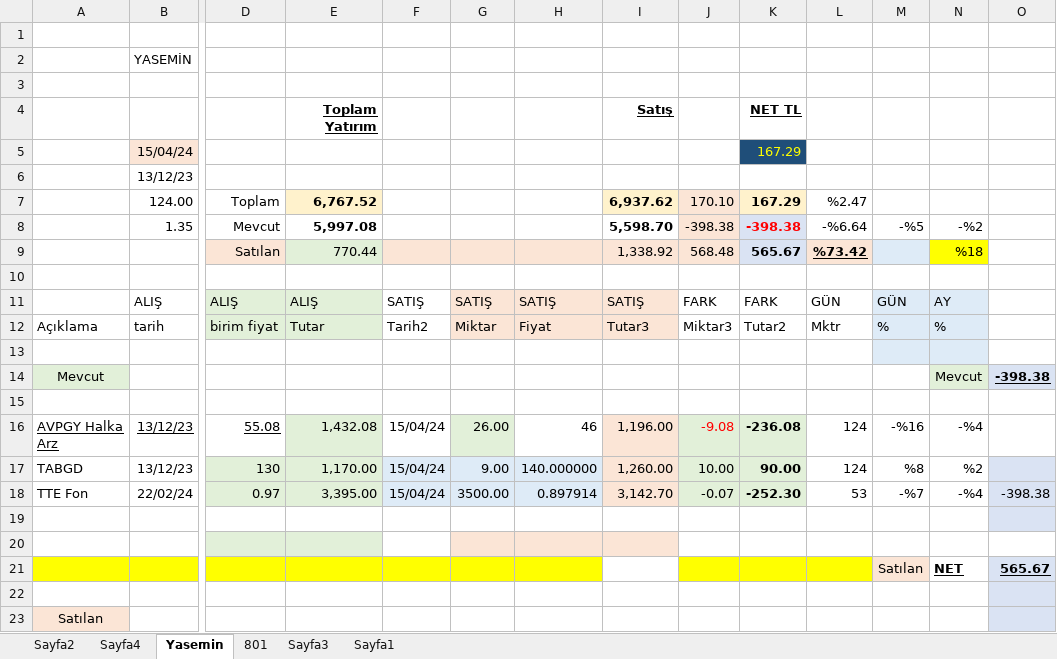
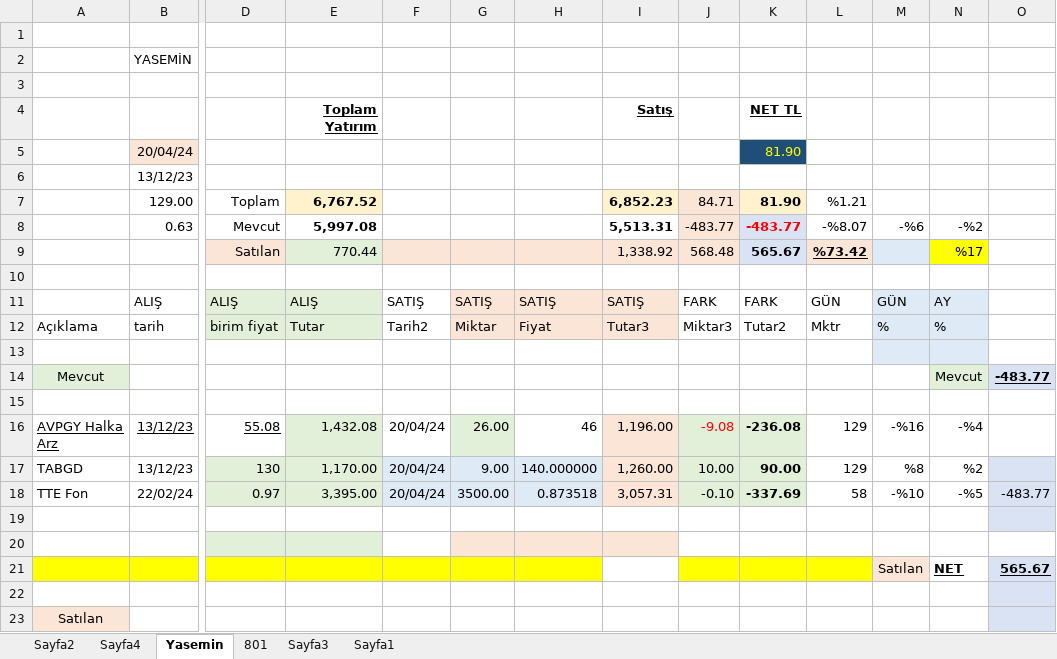
Before and after one commit to roboturx/tdy, an Excel workbook: 05-24-YTRM.xlsx, sheet Yasemin, drawn as a sheet; only a part is shown, gaps mark what is left out; values as stored, in another font and other column widths than the file's, no borders; charts and pictures and table styles not drawn; removed rows and columns are numbered as before the commit, all else as after; rows hold the shown columns only; the diff names each change by its address in the sheet, - before the commit and + after, or states it on an @@ line.

```diff
--- a/05-24-YTRM.xlsx (sheet Yasemin)
+++ b/05-24-YTRM.xlsx (sheet Yasemin)
-row 5:  | 15/04/24 |  |  |  |  |  |  |  | 167.29
+row 5:  | 20/04/24 |  |  |  |  |  |  |  | 81.90
-row 7:  | 124.00 | Toplam | 6,767.52 |  |  |  | 6,937.62 | 170.10 | 167.29 | %2.47
-row 8:  | 1.35 | Mevcut | 5,997.08 |  |  |  | 5,598.70 | -398.38 | -398.38 | -%6.64 | -%5 | -%2
+row 7:  | 129.00 | Toplam | 6,767.52 |  |  |  | 6,852.23 | 84.71 | 81.90 | %1.21
+row 8:  | 0.63 | Mevcut | 5,997.08 |  |  |  | 5,513.31 | -483.77 | -483.77 | -%8.07 | -%6 | -%2
-N9: %18
+N9: %17
-O14: -398.38
+O14: -483.77
-F16:F18: 15/04/24
+F16:F18: 20/04/24
-L16:L17: 124
+L16:L17: 129
-H18: 0.897914
+H18: 0.873518
-I18: 3,142.70
+I18: 3,057.31
-J18: -0.07
+J18: -0.10
-K18: -252.30
+K18: -337.69
-L18: 53
+L18: 58
-M18: -%7
+M18: -%10
-N18: -%4
+N18: -%5
-O18: -398.38
+O18: -483.77
```
Also changed, not shown: sheet Sayfa2, sheet Sayfa4, formulas that keep their value, 02-24-sny.xlsx, 04-24-Gnlkx.xlsx, 49 other files.
